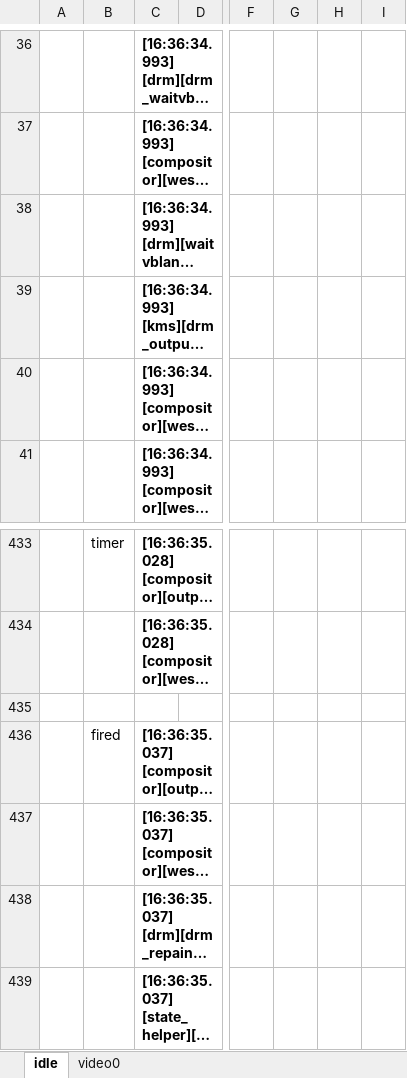
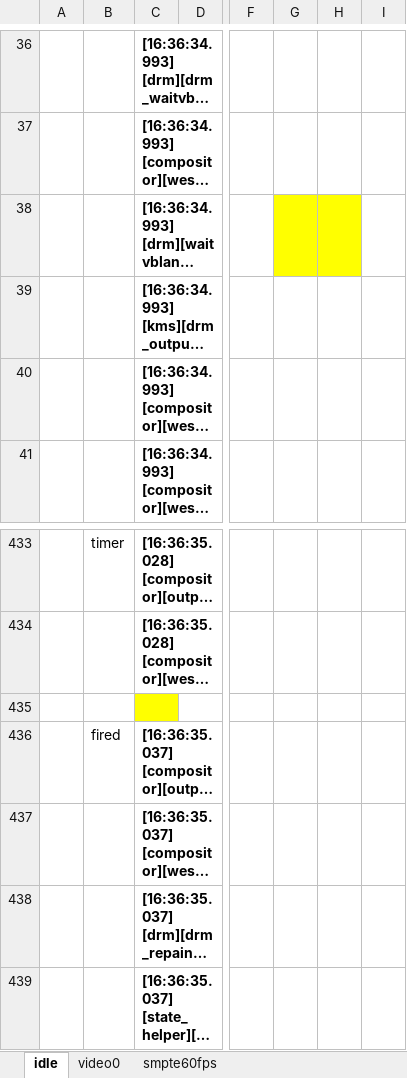
Before and after one commit to sykazcr/MFC, an Excel workbook: HellWord/westonbackendtrace_idle/weston_repaint.xlsx, sheet idle, drawn as a sheet; only a part is shown, gaps mark what is left out; long unchanged cells end in …; values as stored, in another font and other column widths than the file's, no borders; the diff names each change by its address in the sheet, - before the commit and + after, or states it on an @@ line.

```diff
--- a/HellWord/westonbackendtrace_idle/weston_repaint.xlsx (sheet idle)
+++ b/HellWord/westonbackendtrace_idle/weston_repaint.xlsx (sheet idle)
+sheet tab: smpte60fps
-G38:H38 fill: none
+G38:H38 fill: #FFFF00
-C435 fill: none
+C435 fill: #FFFF00
```
